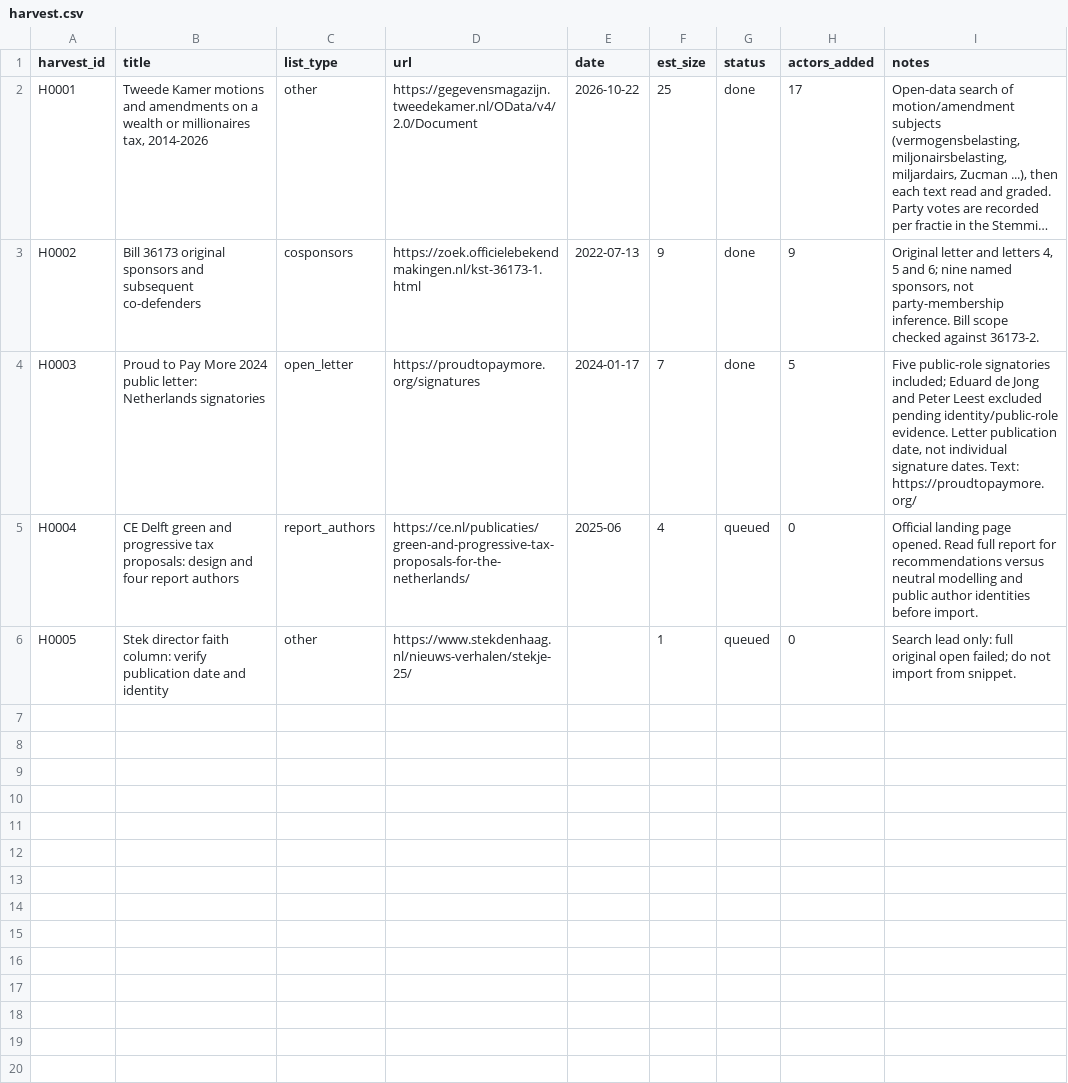
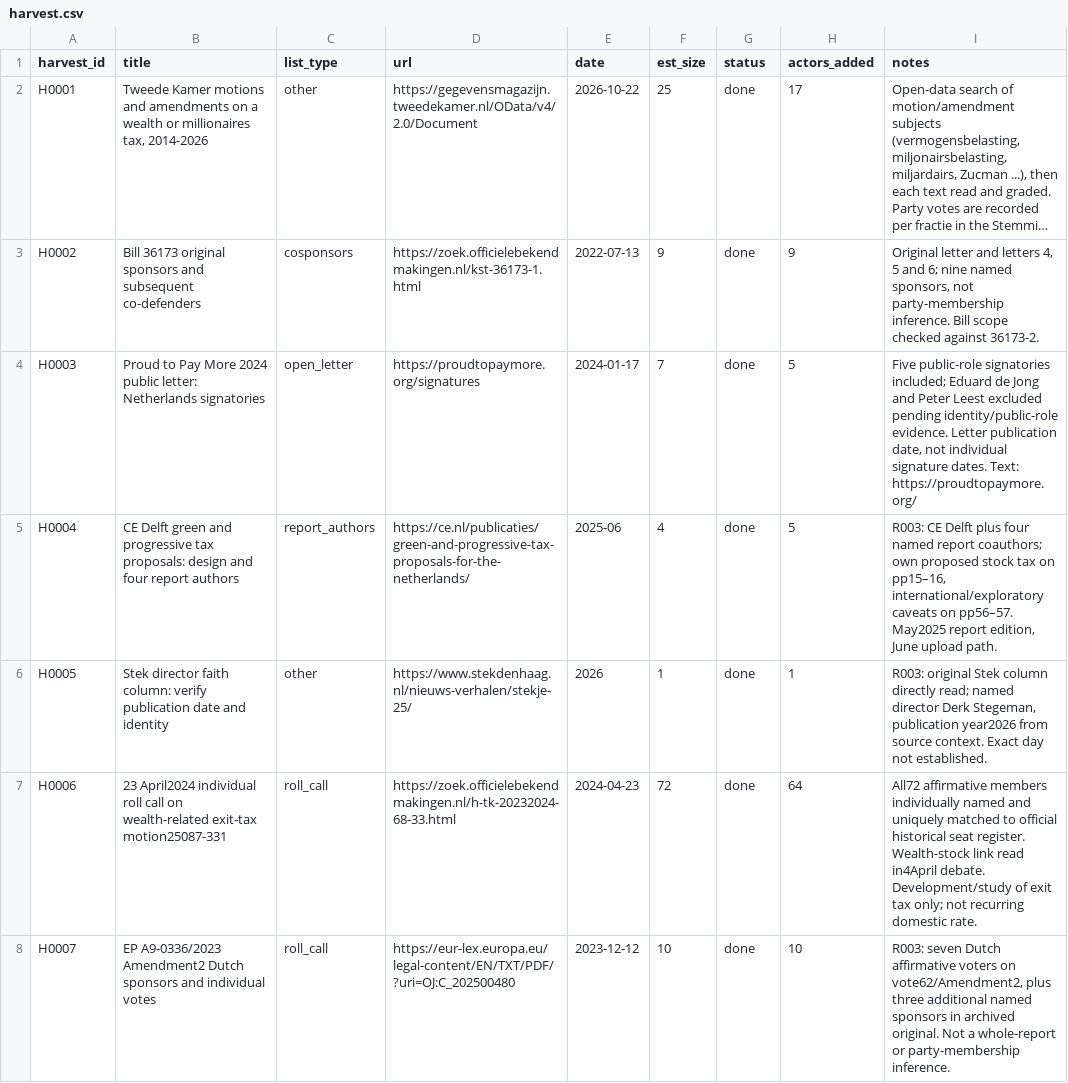
Before and after one commit to Egalitaristen/wealth-tax-database, a CSV file: data/nl/harvest.csv, drawn as a sheet; only a part is shown; long unchanged cells end in …; the diff covers the shown part only.

```diff
--- a/data/nl/harvest.csv
+++ b/data/nl/harvest.csv
@@ -4,3 +4,5 @@ H0002,Bill 36173 original sponsors and subsequent co-defenders,cosponsors,https:
 H0003,Proud to Pay More 2024 public letter: Netherlands signatories,open_letter,https://proudtopaymore.org/signatures,2024-01-17,7,done,5,"Five public-role signatories included; Eduard de Jong and Peter Leest excluded pending identity/public-role evidence. Letter publication date, not individual signature dates. Text: https://proudtopaymore.org/"
-H0004,CE Delft green and progressive tax proposals: design and four report authors,report_authors,https://ce.nl/publicaties/green-and-progressive-tax-proposals-for-the-netherlands/,2025-06,4,queued,0,Official landing page opened. Read full report for recommendations versus neutral modelling and public author identities before import.
-H0005,Stek director faith column: verify publication date and identity,other,https://www.stekdenhaag.nl/nieuws-verhalen/stekje-25/,,1,queued,0,Search lead only: full original open failed; do not import from snippet.
+H0004,CE Delft green and progressive tax proposals: design and four report authors,report_authors,https://ce.nl/publicaties/green-and-progressive-tax-proposals-for-the-netherlands/,2025-06,4,done,5,"R003: CE Delft plus four named report coauthors; own proposed stock tax on pp15–16, international/exploratory caveats on pp56–57. May2025 report edition, June upload path."
+H0005,Stek director faith column: verify publication date and identity,other,https://www.stekdenhaag.nl/nieuws-verhalen/stekje-25/,2026,1,done,1,"R003: original Stek column directly read; named director Derk Stegeman, publication year2026 from source context. Exact day not established."
+H0006,23 April2024 individual roll call on wealth-related exit-tax motion25087-331,roll_call,https://zoek.officielebekendmakingen.nl/h-tk-20232024-68-33.html,2024-04-23,72,done,64,All72 affirmative members individually named and uniquely matched to official historical seat register. Wealth-stock link read in4April debate. Development/study of exit tax only; not recurring domestic rate.
+H0007,EP A9-0336/2023 Amendment2 Dutch sponsors and individual votes,roll_call,https://eur-lex.europa.eu/legal-content/EN/TXT/PDF/?uri=OJ:C_202500480,2023-12-12,10,done,10,"R003: seven Dutch affirmative voters on vote62/Amendment2, plus three additional named sponsors in archived original. Not a whole-report or party-membership inference."
```
Also changed, not shown: 4 added rows elsewhere in this file, data/nl/exclusions.csv, data/nl/profiles.csv, 11 other files.
